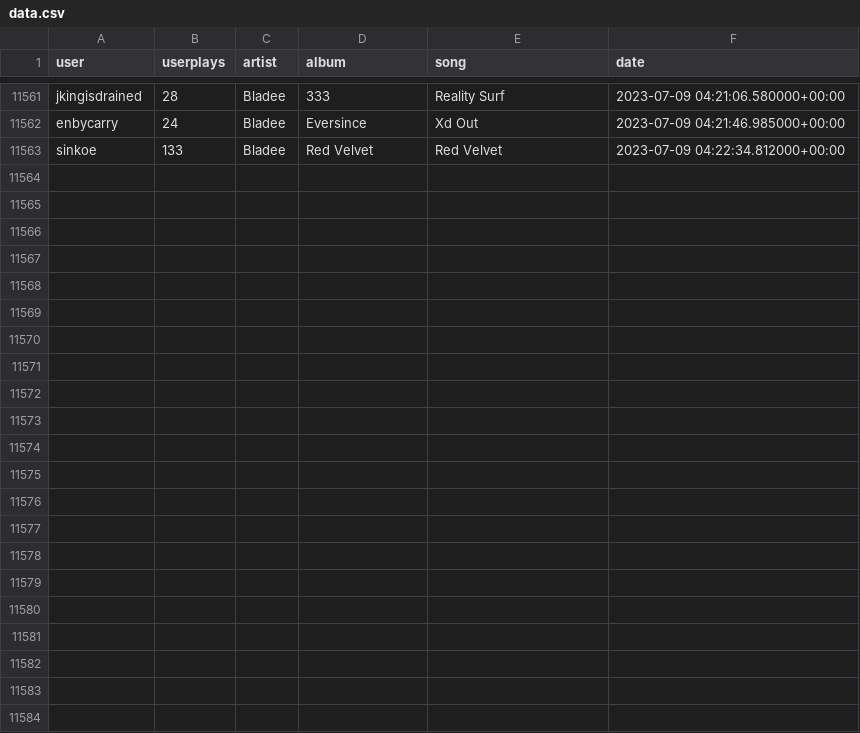
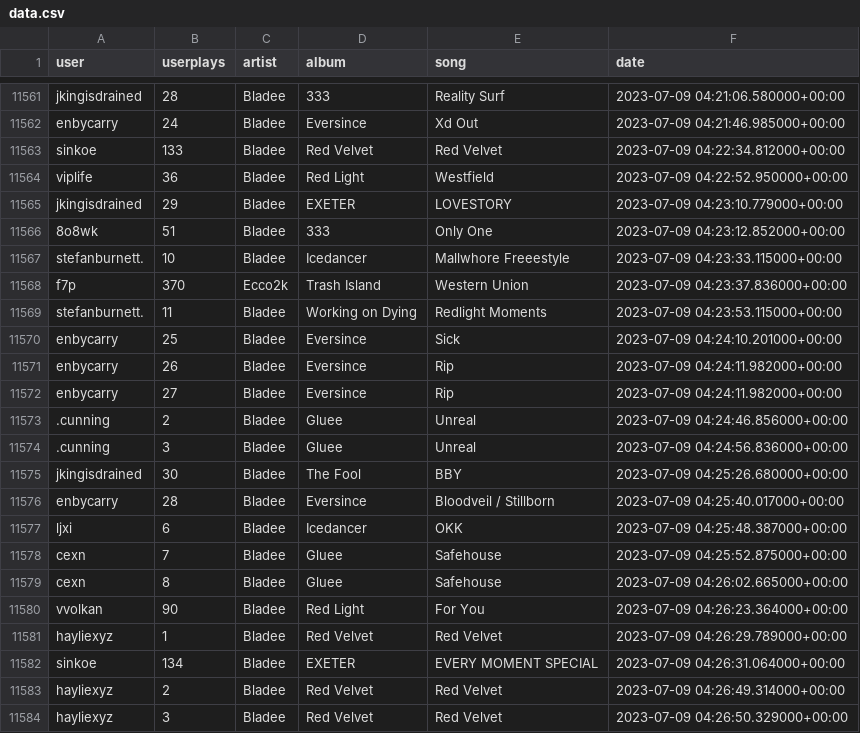
Before and after one commit to aryanvinci/data, a CSV file: data.csv, drawn as a sheet; only a part is shown, gaps mark what is left out; the diff names each change by its address in the sheet, - before the commit and + after, or states it on an @@ line.

Commit message:
update

```diff
--- a/data.csv
+++ b/data.csv
+row 11564: viplife | 36 | Bladee | Red Light | Westfield | 2023-07-09 04:22:52.950000+00:00
+row 11565: jkingisdrained | 29 | Bladee | EXETER | LOVESTORY | 2023-07-09 04:23:10.779000+00:00
+row 11566: 8o8wk | 51 | Bladee | 333 | Only One | 2023-07-09 04:23:12.852000+00:00
+row 11567: stefanburnett. | 10 | Bladee | Icedancer | Mallwhore Freeestyle | 2023-07-09 04:23:33.115000+00:00
+row 11568: f7p | 370 | Ecco2k | Trash Island | Western Union | 2023-07-09 04:23:37.836000+00:00
+row 11569: stefanburnett. | 11 | Bladee | Working on Dying | Redlight Moments | 2023-07-09 04:23:53.115000+00:00
+row 11570: enbycarry | 25 | Bladee | Eversince | Sick | 2023-07-09 04:24:10.201000+00:00
+row 11571: enbycarry | 26 | Bladee | Eversince | Rip | 2023-07-09 04:24:11.982000+00:00
+row 11572: enbycarry | 27 | Bladee | Eversince | Rip | 2023-07-09 04:24:11.982000+00:00
+row 11573: .cunning | 2 | Bladee | Gluee | Unreal | 2023-07-09 04:24:46.856000+00:00
+row 11574: .cunning | 3 | Bladee | Gluee | Unreal | 2023-07-09 04:24:56.836000+00:00
+row 11575: jkingisdrained | 30 | Bladee | The Fool | BBY | 2023-07-09 04:25:26.680000+00:00
+row 11576: enbycarry | 28 | Bladee | Eversince | Bloodveil / Stillborn | 2023-07-09 04:25:40.017000+00:00
+row 11577: ljxi | 6 | Bladee | Icedancer | OKK | 2023-07-09 04:25:48.387000+00:00
+row 11578: cexn | 7 | Bladee | Gluee | Safehouse | 2023-07-09 04:25:52.875000+00:00
+row 11579: cexn | 8 | Bladee | Gluee | Safehouse | 2023-07-09 04:26:02.665000+00:00
+row 11580: vvolkan | 90 | Bladee | Red Light | For You | 2023-07-09 04:26:23.364000+00:00
+row 11581: hayliexyz | 1 | Bladee | Red Velvet | Red Velvet | 2023-07-09 04:26:29.789000+00:00
+row 11582: sinkoe | 134 | Bladee | EXETER | EVERY MOMENT SPECIAL | 2023-07-09 04:26:31.064000+00:00
+row 11583: hayliexyz | 2 | Bladee | Red Velvet | Red Velvet | 2023-07-09 04:26:49.314000+00:00
+row 11584: hayliexyz | 3 | Bladee | Red Velvet | Red Velvet | 2023-07-09 04:26:50.329000+00:00
```
